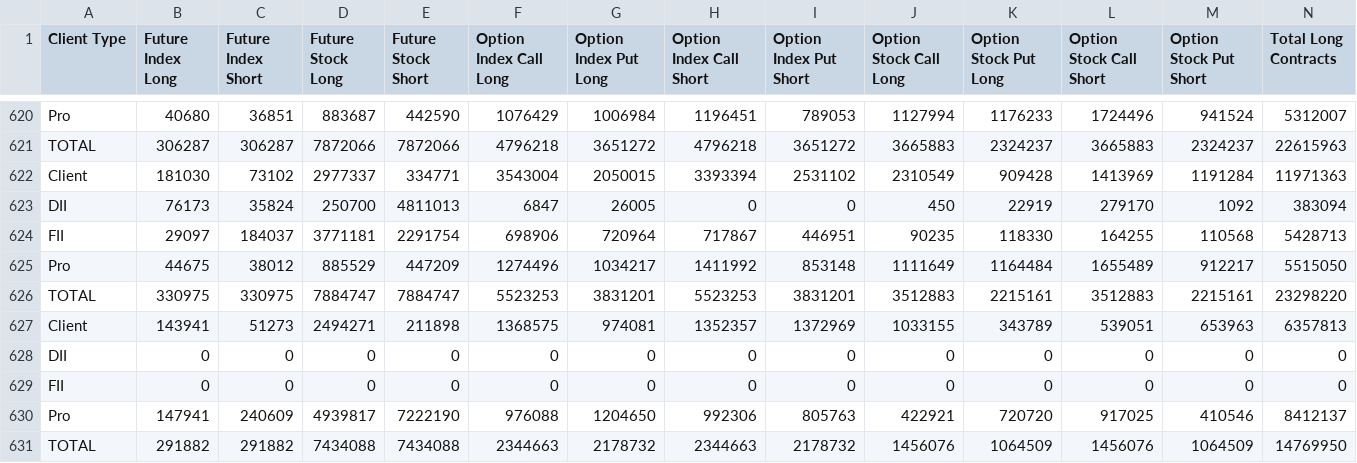
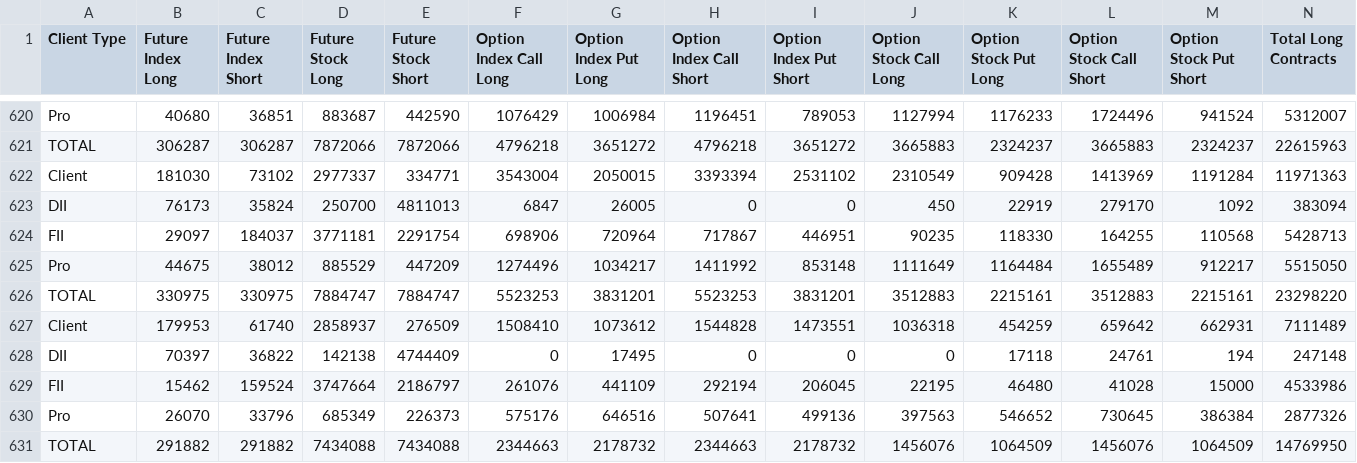
Before and after one commit to tsrajpurohit/FIIDIIParticipants, a CSV file: fao_participant_oi_data.csv, drawn as a sheet; only a part is shown, gaps mark what is left out; removed rows and columns are numbered as before the commit, all else as after; rows hold the shown columns only; the diff names each change by its address in the sheet, - before the commit and + after, or states it on an @@ line.

```diff
--- a/fao_participant_oi_data.csv
+++ b/fao_participant_oi_data.csv
-row 627: Client | 143941 | 51273 | 2494271 | 211898 | 1368575 | 974081 | 1352357 | 1372969 | 1033155 | 343789 | 539051 | 653963 | 6357813
-row 628: DII | 0 | 0 | 0 | 0 | 0 | 0 | 0 | 0 | 0 | 0 | 0 | 0 | 0
-row 629: FII | 0 | 0 | 0 | 0 | 0 | 0 | 0 | 0 | 0 | 0 | 0 | 0 | 0
-row 630: Pro | 147941 | 240609 | 4939817 | 7222190 | 976088 | 1204650 | 992306 | 805763 | 422921 | 720720 | 917025 | 410546 | 8412137
+row 627: Client | 179953 | 61740 | 2858937 | 276509 | 1508410 | 1073612 | 1544828 | 1473551 | 1036318 | 454259 | 659642 | 662931 | 7111489
+row 628: DII | 70397 | 36822 | 142138 | 4744409 | 0 | 17495 | 0 | 0 | 0 | 17118 | 24761 | 194 | 247148
+row 629: FII | 15462 | 159524 | 3747664 | 2186797 | 261076 | 441109 | 292194 | 206045 | 22195 | 46480 | 41028 | 15000 | 4533986
+row 630: Pro | 26070 | 33796 | 685349 | 226373 | 575176 | 646516 | 507641 | 499136 | 397563 | 546652 | 730645 | 386384 | 2877326
```
